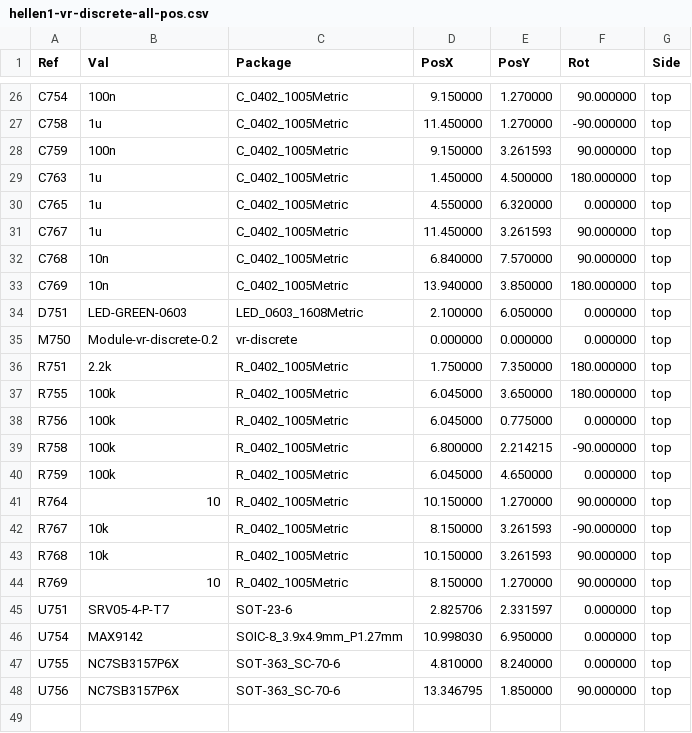
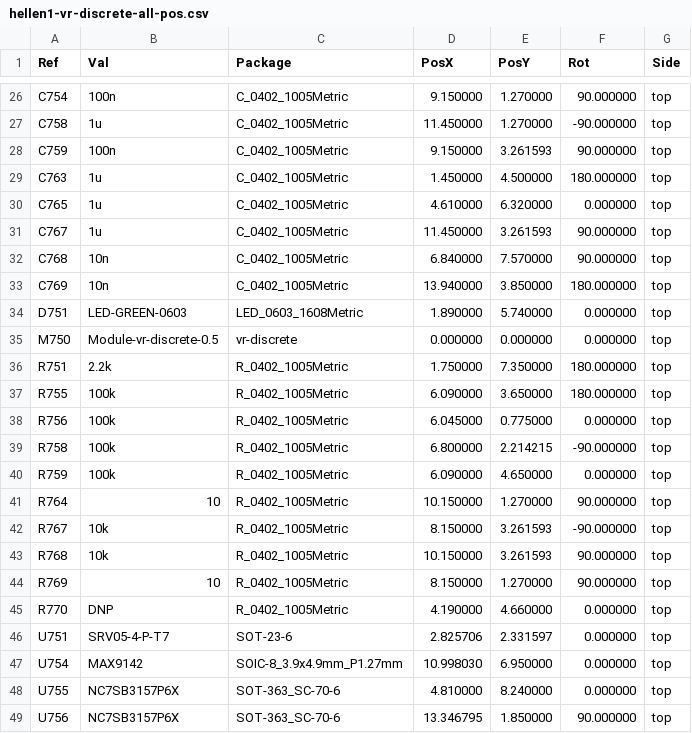
Before and after one commit to andreika-git/hellen-one, a CSV file: kicad/modules/hellen1-vr-discrete/gerber/hellen1-vr-discrete-all-pos.csv, drawn as a sheet; only a part is shown, gaps mark what is left out.

Commit message:
vr-discrete 0.5 #375

```diff
--- a/kicad/modules/hellen1-vr-discrete/gerber/hellen1-vr-discrete-all-pos.csv
+++ b/kicad/modules/hellen1-vr-discrete/gerber/hellen1-vr-discrete-all-pos.csv
@@ -29,3 +29,3 @@ Ref,Val,Package,PosX,PosY,Rot,Side
 "C763","1u","C_0402_1005Metric",1.450000,4.500000,180.000000,top
-"C765","1u","C_0402_1005Metric",4.550000,6.320000,0.000000,top
+"C765","1u","C_0402_1005Metric",4.610000,6.320000,0.000000,top
 "C767","1u","C_0402_1005Metric",11.450000,3.261593,90.000000,top
@@ -33,9 +33,9 @@ Ref,Val,Package,PosX,PosY,Rot,Side
 "C769","10n","C_0402_1005Metric",13.940000,3.850000,180.000000,top
-"D751","LED-GREEN-0603","LED_0603_1608Metric",2.100000,6.050000,0.000000,top
-"M750","Module-vr-discrete-0.2","vr-discrete",0.000000,0.000000,0.000000,top
+"D751","LED-GREEN-0603","LED_0603_1608Metric",1.890000,5.740000,0.000000,top
+"M750","Module-vr-discrete-0.5","vr-discrete",0.000000,0.000000,0.000000,top
 "R751","2.2k","R_0402_1005Metric",1.750000,7.350000,180.000000,top
-"R755","100k","R_0402_1005Metric",6.045000,3.650000,180.000000,top
+"R755","100k","R_0402_1005Metric",6.090000,3.650000,180.000000,top
 "R756","100k","R_0402_1005Metric",6.045000,0.775000,0.000000,top
 "R758","100k","R_0402_1005Metric",6.800000,2.214215,-90.000000,top
-"R759","100k","R_0402_1005Metric",6.045000,4.650000,0.000000,top
+"R759","100k","R_0402_1005Metric",6.090000,4.650000,0.000000,top
 "R764","10","R_0402_1005Metric",10.150000,1.270000,90.000000,top
@@ -44,2 +44,3 @@ Ref,Val,Package,PosX,PosY,Rot,Side
 "R769","10","R_0402_1005Metric",8.150000,1.270000,90.000000,top
+"R770","DNP","R_0402_1005Metric",4.190000,4.660000,0.000000,top
 "U751","SRV05-4-P-T7","SOT-23-6",2.825706,2.331597,0.000000,top
```
Also changed, not shown: kicad/modules/hellen1-vr-discrete/gerber/hellen1-vr-discrete.csv, 29 other files.
